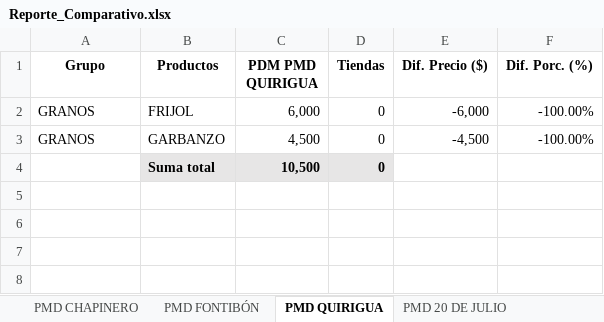
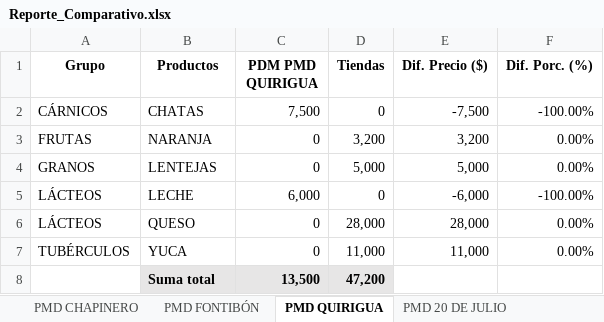
Before and after one commit to DarlingMartinez/UBIKO_freelancer, an Excel workbook: Reporte_Comparativo.xlsx, sheet PMD QUIRIGUA, drawn as a sheet; values as stored, in another font and other column widths than the file's, no borders; removed rows and columns are numbered as before the commit, all else as after; the diff names each change by its address in the sheet, - before the commit and + after, or states it on an @@ line.

```diff
--- a/Reporte_Comparativo.xlsx (sheet PMD QUIRIGUA)
+++ b/Reporte_Comparativo.xlsx (sheet PMD QUIRIGUA)
+row 2: CÁRNICOS | CHATAS | 7,500 | 0 | -7,500 | -100.00%
+row 3: FRUTAS | NARANJA | 0 | 3,200 | 3,200 | 0.00%
+row 4: GRANOS | LENTEJAS | 0 | 5,000 | 5,000 | 0.00%
-A5 (Grupo): GRANOS
+A5 (Grupo): LÁCTEOS
-B5 (Productos): FRIJOL
+B5 (Productos): LECHE
-row 3: GRANOS | GARBANZO | 4,500 | 0 | -4,500 | -100.00%
+row 6: LÁCTEOS | QUESO | 0 | 28,000 | 28,000 | 0.00%
+row 7: TUBÉRCULOS | YUCA | 0 | 11,000 | 11,000 | 0.00%
-C8 (PDM PMD QUIRIGUA): 10,500
+C8 (PDM PMD QUIRIGUA): 13,500
-D8 (Tiendas): 0
+D8 (Tiendas): 47,200
```
Also changed, not shown: sheet Precios SDDE, sheet PMD 7 DE AGOSTO, sheet PMD SAMPER MENDOZA, sheet PMD TRINIDAD GALÁN, sheet PMD LA PERSEVERANCIA, sheet PMD KENNEDY, 4 more sheets.
